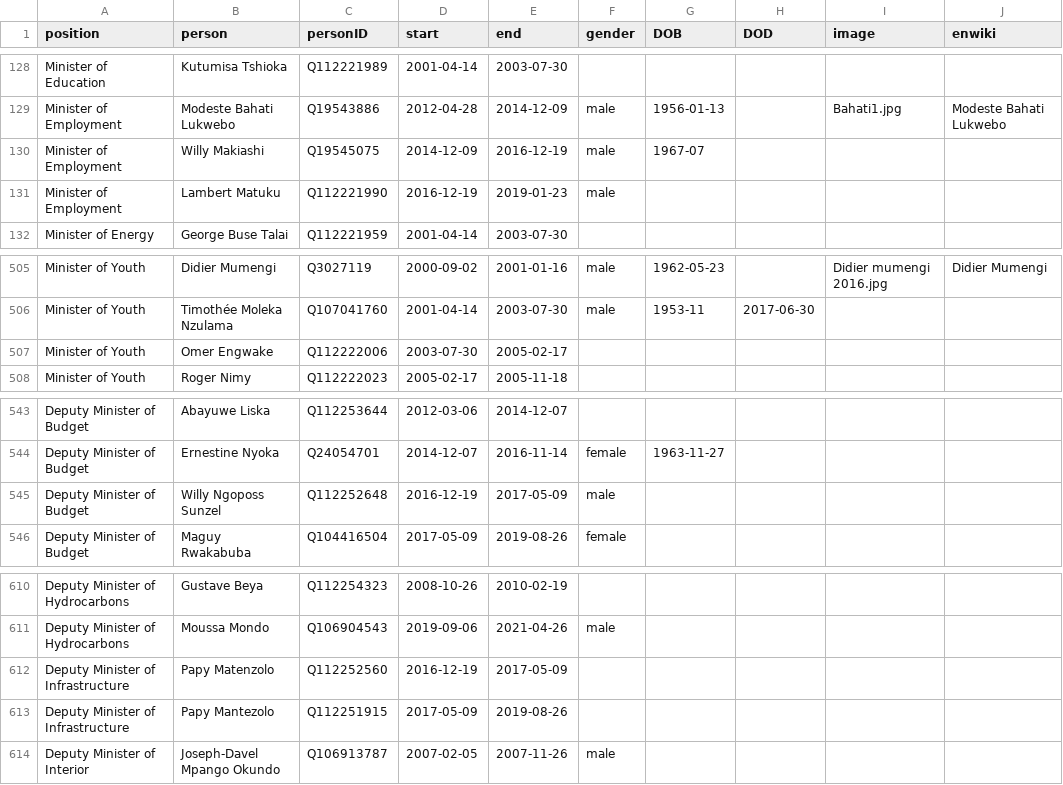
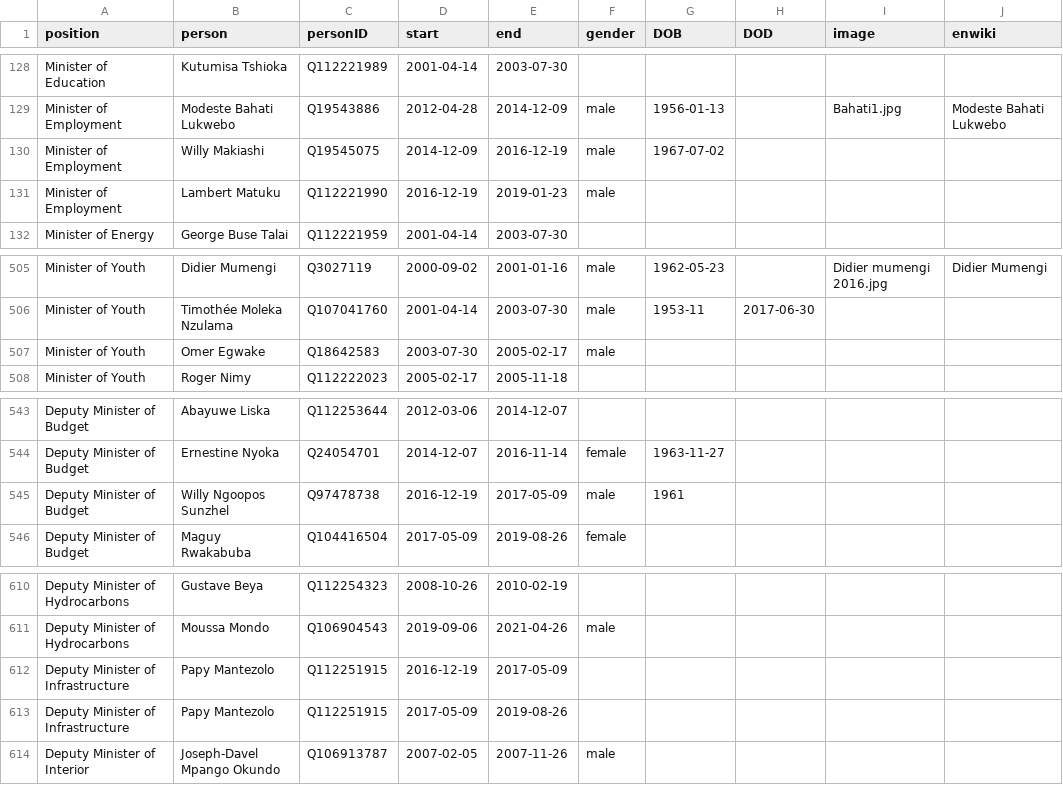
Before and after one commit to every-politician-scrapers/congo-kinshasa-ministers, a CSV file: html/holders21.csv, drawn as a sheet; only a part is shown, gaps mark what is left out; the diff covers the shown part only.

```diff
--- a/html/holders21.csv
+++ b/html/holders21.csv
@@ -129,3 +129,3 @@ Minister of Education,Kutumisa Tshioka,Q112221989,2001-04-14,2003-07-30,,,,,
 Minister of Employment,Modeste Bahati Lukwebo,Q19543886,2012-04-28,2014-12-09,male,1956-01-13,,Bahati1.jpg,Modeste Bahati Lukwebo
-Minister of Employment,Willy Makiashi,Q19545075,2014-12-09,2016-12-19,male,1967-07,,,
+Minister of Employment,Willy Makiashi,Q19545075,2014-12-09,2016-12-19,male,1967-07-02,,,
 Minister of Employment,Lambert Matuku,Q112221990,2016-12-19,2019-01-23,male,,,,
@@ -506,3 +506,3 @@ Minister of Youth,Didier Mumengi,Q3027119,2000-09-02,2001-01-16,male,1962-05-23,
 Minister of Youth,Timothée Moleka Nzulama,Q107041760,2001-04-14,2003-07-30,male,1953-11,2017-06-30,,
-Minister of Youth,Omer Engwake,Q112222006,2003-07-30,2005-02-17,,,,,
+Minister of Youth,Omer Egwake,Q18642583,2003-07-30,2005-02-17,male,,,,
 Minister of Youth,Roger Nimy,Q112222023,2005-02-17,2005-11-18,,,,,
@@ -544,3 +544,3 @@ Deputy Minister of Budget,Abayuwe Liska,Q112253644,2012-03-06,2014-12-07,,,,,
 Deputy Minister of Budget,Ernestine Nyoka,Q24054701,2014-12-07,2016-11-14,female,1963-11-27,,,
-Deputy Minister of Budget,Willy Ngoposs Sunzel,Q112252648,2016-12-19,2017-05-09,male,,,,
+Deputy Minister of Budget,Willy Ngoopos Sunzhel,Q97478738,2016-12-19,2017-05-09,male,1961,,,
 Deputy Minister of Budget,Maguy Rwakabuba,Q104416504,2017-05-09,2019-08-26,female,,,,
@@ -611,3 +611,3 @@ Deputy Minister of Hydrocarbons,Gustave Beya,Q112254323,2008-10-26,2010-02-19,,,
 Deputy Minister of Hydrocarbons,Moussa Mondo,Q106904543,2019-09-06,2021-04-26,male,,,,
-Deputy Minister of Infrastructure,Papy Matenzolo,Q112252560,2016-12-19,2017-05-09,,,,,
+Deputy Minister of Infrastructure,Papy Mantezolo,Q112251915,2016-12-19,2017-05-09,,,,,
 Deputy Minister of Infrastructure,Papy Mantezolo,Q112251915,2017-05-09,2019-08-26,,,,,
```
Also changed, not shown: 20 edited cells elsewhere in this file, html/legislators.csv.
